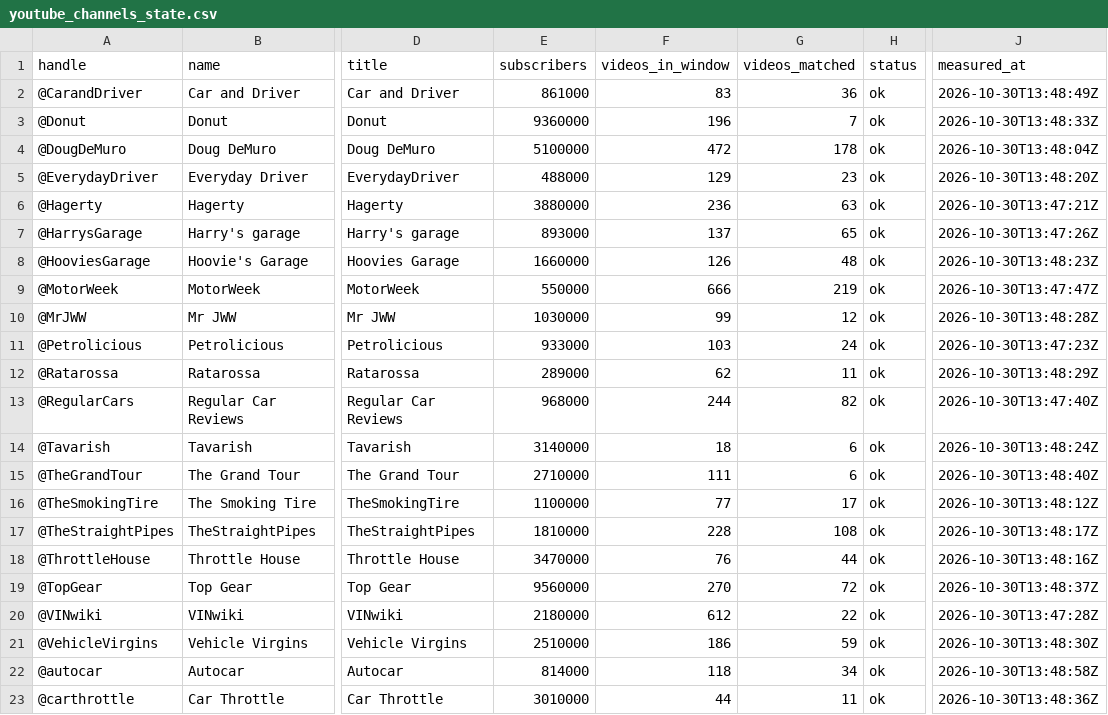
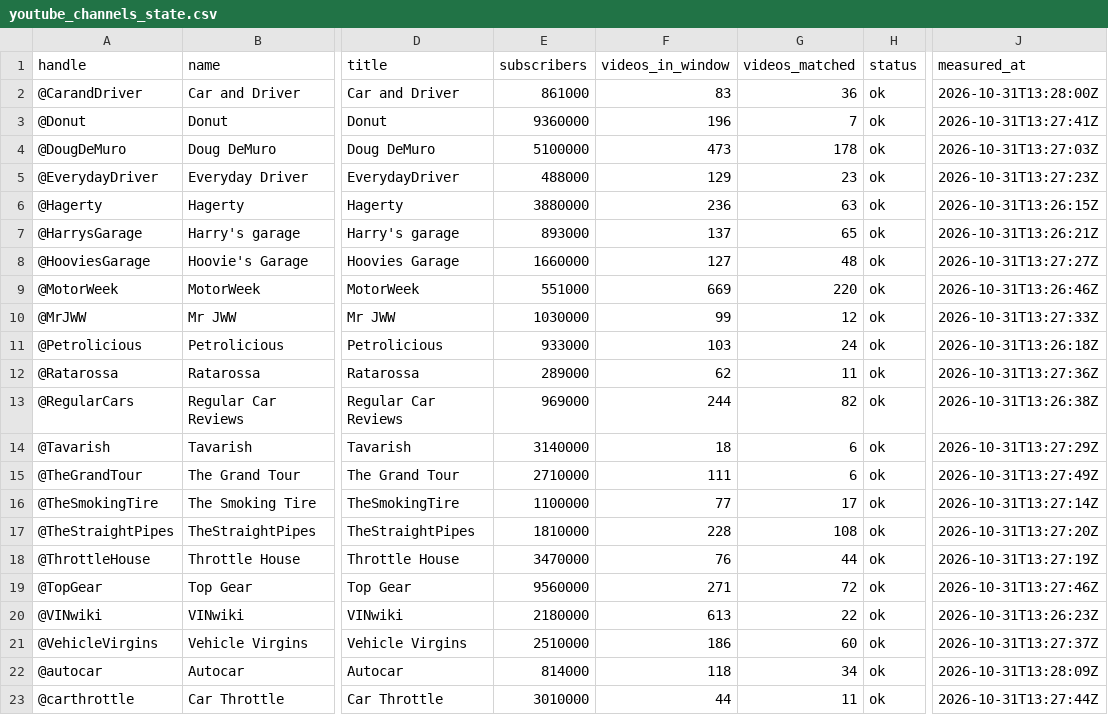
Before and after one commit to matte36s50/market-interest-score-app, a CSV file: data/youtube_channels_state.csv, drawn as a sheet; only a part is shown, gaps mark what is left out; the diff covers the shown part only; the diff names each change by its address in the sheet, - before the commit and + after, or states it on an @@ line.

```diff
--- a/data/youtube_channels_state.csv
+++ b/data/youtube_channels_state.csv
-J2 (measured_at): 2026-10-30T13:48:49Z
+J2 (measured_at): 2026-10-31T13:28:00Z
-J3 (measured_at): 2026-10-30T13:48:33Z
+J3 (measured_at): 2026-10-31T13:27:41Z
-F4 (videos_in_window): 472
+F4 (videos_in_window): 473
-J4 (measured_at): 2026-10-30T13:48:04Z
+J4 (measured_at): 2026-10-31T13:27:03Z
-J5 (measured_at): 2026-10-30T13:48:20Z
+J5 (measured_at): 2026-10-31T13:27:23Z
-J6 (measured_at): 2026-10-30T13:47:21Z
+J6 (measured_at): 2026-10-31T13:26:15Z
-J7 (measured_at): 2026-10-30T13:47:26Z
+J7 (measured_at): 2026-10-31T13:26:21Z
-F8 (videos_in_window): 126
+F8 (videos_in_window): 127
-J8 (measured_at): 2026-10-30T13:48:23Z
+J8 (measured_at): 2026-10-31T13:27:27Z
-E9 (subscribers): 550000
+E9 (subscribers): 551000
-F9 (videos_in_window): 666
+F9 (videos_in_window): 669
-G9 (videos_matched): 219
+G9 (videos_matched): 220
-J9 (measured_at): 2026-10-30T13:47:47Z
+J9 (measured_at): 2026-10-31T13:26:46Z
-J10 (measured_at): 2026-10-30T13:48:28Z
+J10 (measured_at): 2026-10-31T13:27:33Z
-J11 (measured_at): 2026-10-30T13:47:23Z
+J11 (measured_at): 2026-10-31T13:26:18Z
-J12 (measured_at): 2026-10-30T13:48:29Z
+J12 (measured_at): 2026-10-31T13:27:36Z
-E13 (subscribers): 968000
+E13 (subscribers): 969000
-J13 (measured_at): 2026-10-30T13:47:40Z
+J13 (measured_at): 2026-10-31T13:26:38Z
-J14 (measured_at): 2026-10-30T13:48:24Z
+J14 (measured_at): 2026-10-31T13:27:29Z
-J15 (measured_at): 2026-10-30T13:48:40Z
+J15 (measured_at): 2026-10-31T13:27:49Z
-J16 (measured_at): 2026-10-30T13:48:12Z
+J16 (measured_at): 2026-10-31T13:27:14Z
-J17 (measured_at): 2026-10-30T13:48:17Z
+J17 (measured_at): 2026-10-31T13:27:20Z
-J18 (measured_at): 2026-10-30T13:48:16Z
+J18 (measured_at): 2026-10-31T13:27:19Z
-F19 (videos_in_window): 270
+F19 (videos_in_window): 271
-J19 (measured_at): 2026-10-30T13:48:37Z
+J19 (measured_at): 2026-10-31T13:27:46Z
-F20 (videos_in_window): 612
+F20 (videos_in_window): 613
-J20 (measured_at): 2026-10-30T13:47:28Z
+J20 (measured_at): 2026-10-31T13:26:23Z
-G21 (videos_matched): 59
+G21 (videos_matched): 60
-J21 (measured_at): 2026-10-30T13:48:30Z
+J21 (measured_at): 2026-10-31T13:27:37Z
-J22 (measured_at): 2026-10-30T13:48:58Z
+J22 (measured_at): 2026-10-31T13:28:09Z
-J23 (measured_at): 2026-10-30T13:48:36Z
+J23 (measured_at): 2026-10-31T13:27:44Z
```
Also changed, not shown: 7 edited cells elsewhere in this file, data/google_trends_state.csv, data/models.csv, 4 other files.
